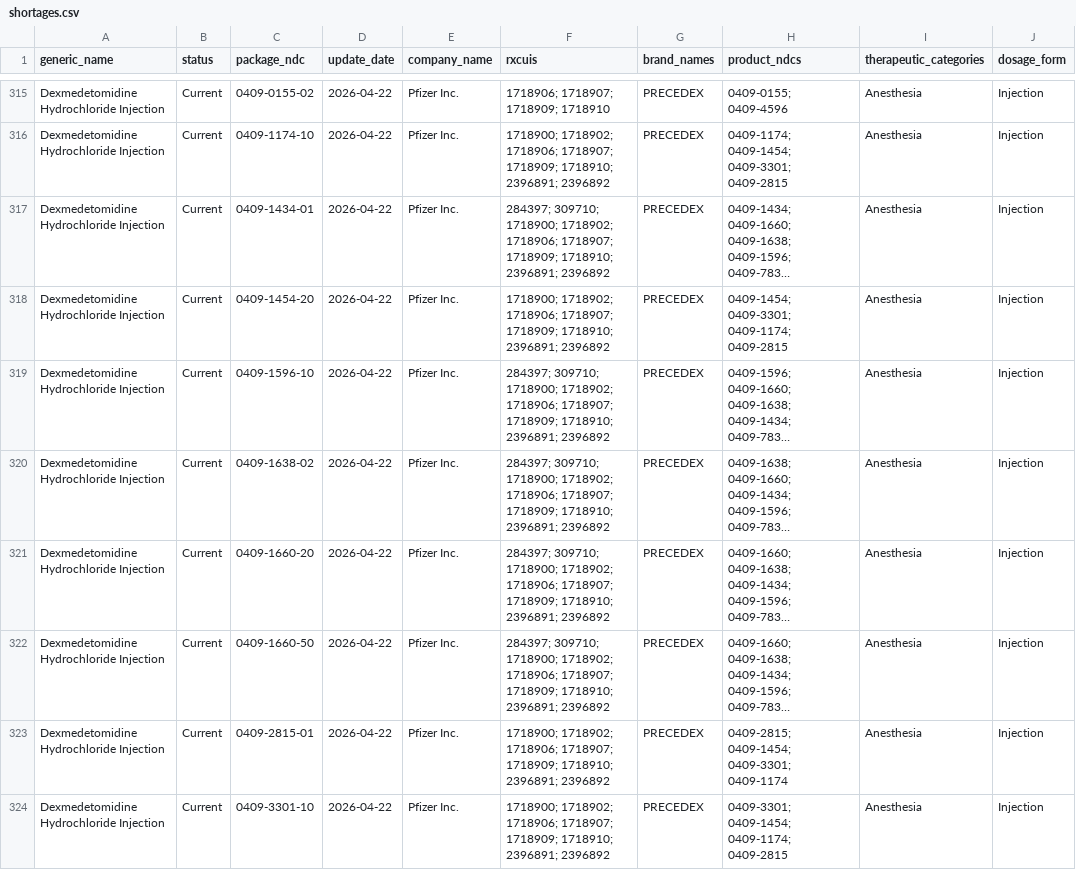
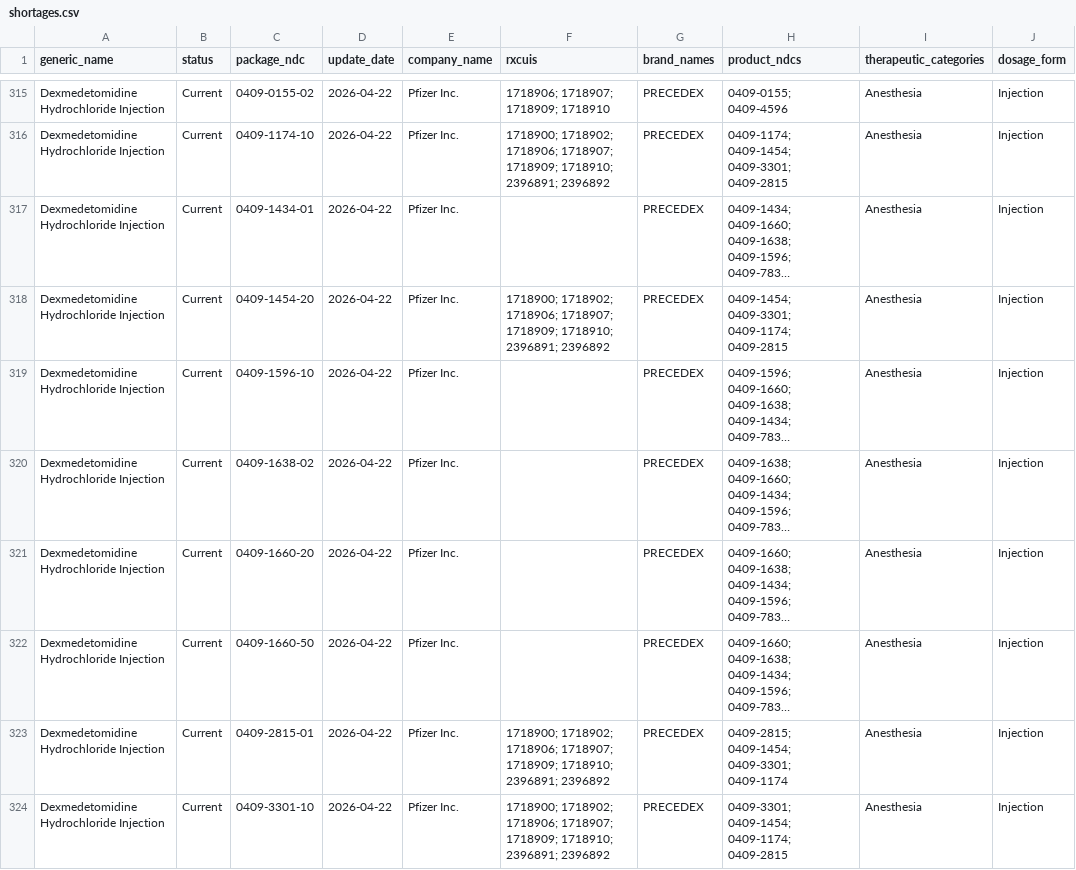
Before and after one commit to zzddddzz/rx-shortage-radar, a CSV file: site/data/shortages.csv, drawn as a sheet; only a part is shown, gaps mark what is left out; long unchanged cells end in …; the diff covers the shown part only; the diff names each change by its address in the sheet, - before the commit and + after, or states it on an @@ line.

```diff
--- a/site/data/shortages.csv
+++ b/site/data/shortages.csv
-F317 (rxcuis): 284397; 309710; 1718900; 1718902; 1718906; 1718907; 1718909; 1718910; 2396891; 2396892
+F317 (rxcuis): (empty)
-F319:F322 (rxcuis): 284397; 309710; 1718900; 1718902; 1718906; 1718907; 1718909; 1718910; 2396891; 2396892
+F319:F322 (rxcuis): (empty)
```
Also changed, not shown: 7 removed rows, 1 moved row and 17 edited cells elsewhere in this file, 5 other files.
